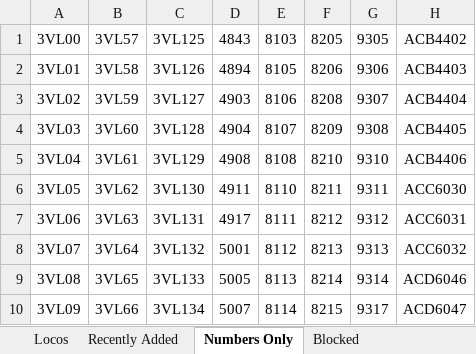
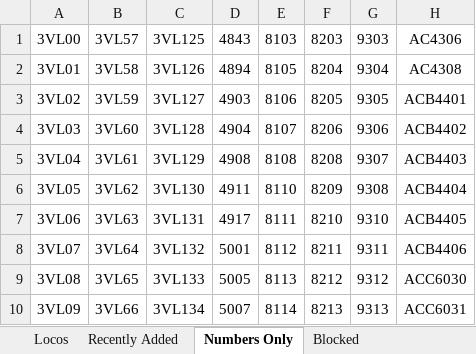
Before and after one commit to grahame21/railops-backend, an Excel workbook: static/downloads/loco_database.xlsx, sheet Numbers Only, drawn as a sheet; only a part is shown; values as stored, in another font and other column widths than the file's, no borders; the diff covers the shown part only; the diff names each change by its address in the sheet, - before the commit and + after, or states it on an @@ line.

```diff
--- a/static/downloads/loco_database.xlsx (sheet Numbers Only)
+++ b/static/downloads/loco_database.xlsx (sheet Numbers Only)
-F1: 8205
+F1: 8203
-G1: 9305
+G1: 9303
-H1: ACB4402
+H1: AC4306
-F2: 8206
+F2: 8204
-G2: 9306
+G2: 9304
-H2: ACB4403
+H2: AC4308
-F3: 8208
+F3: 8205
-G3: 9307
+G3: 9305
-H3: ACB4404
+H3: ACB4401
-F4: 8209
+F4: 8206
-G4: 9308
+G4: 9306
-H4: ACB4405
+H4: ACB4402
-F5: 8210
+F5: 8208
-G5: 9310
+G5: 9307
-H5: ACB4406
+H5: ACB4403
-F6: 8211
+F6: 8209
-G6: 9311
+G6: 9308
-H6: ACC6030
+H6: ACB4404
-F7: 8212
+F7: 8210
-G7: 9312
+G7: 9310
-H7: ACC6031
+H7: ACB4405
-F8: 8213
+F8: 8211
-G8: 9313
+G8: 9311
-H8: ACC6032
+H8: ACB4406
-F9: 8214
+F9: 8212
-G9: 9314
+G9: 9312
-H9: ACD6046
+H9: ACC6030
-F10: 8215
+F10: 8213
-G10: 9317
+G10: 9313
-H10: ACD6047
+H10: ACC6031
```
Also changed, not shown: 14 added rows, 14 removed rows and 235 edited cells elsewhere in this sheet, sheet Locos, sheet Recently Added, static/downloads/loco_numbers_only.xlsx, 9 other files.
